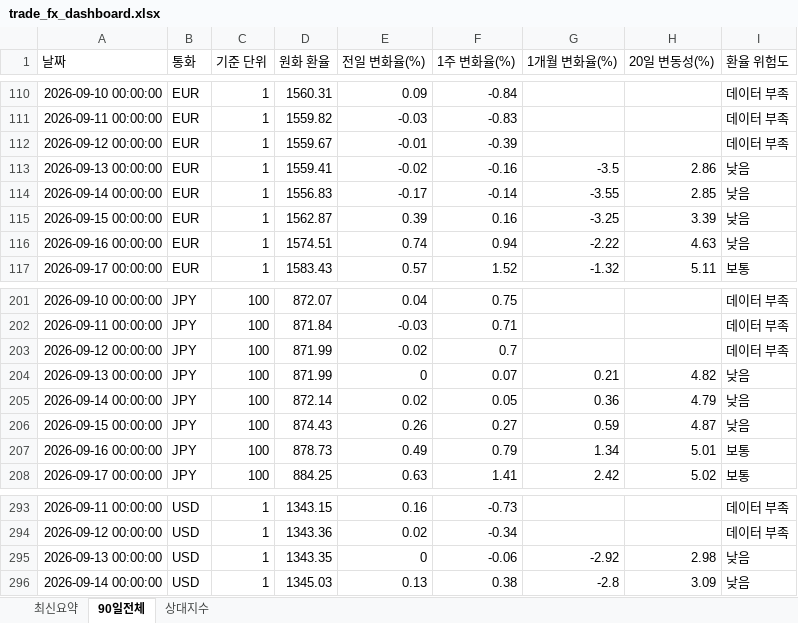
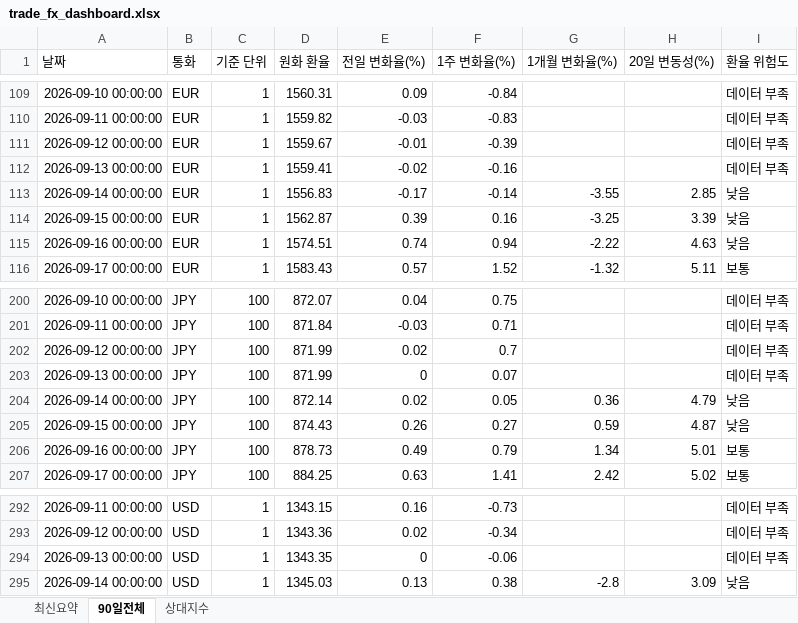
Before and after one commit to wnsdnjs867-svg/4-, an Excel workbook: trade_fx_dashboard.xlsx, sheet 90일전체, drawn as a sheet; only a part is shown, gaps mark what is left out; values as stored, in another font and other column widths than the file's, no borders; addresses are those after the commit; the diff covers the shown part only; the diff names each change by its address in the sheet, - before the commit and + after, or states it on an @@ line.

```diff
--- a/trade_fx_dashboard.xlsx (sheet 90일전체)
+++ b/trade_fx_dashboard.xlsx (sheet 90일전체)
-G112 (1개월 변화율(%)): -3.5
+G112 (1개월 변화율(%)): (empty)
-H112 (20일 변동성(%)): 2.86
+H112 (20일 변동성(%)): (empty)
-I112 (환율 위험도): 낮음
+I112 (환율 위험도): 데이터 부족
-G203 (1개월 변화율(%)): 0.21
+G203 (1개월 변화율(%)): (empty)
-H203 (20일 변동성(%)): 4.82
+H203 (20일 변동성(%)): (empty)
-I203 (환율 위험도): 낮음
+I203 (환율 위험도): 데이터 부족
-G294 (1개월 변화율(%)): -2.92
+G294 (1개월 변화율(%)): (empty)
-H294 (20일 변동성(%)): 2.98
+H294 (20일 변동성(%)): (empty)
-I294 (환율 위험도): 낮음
+I294 (환율 위험도): 데이터 부족
```
Also changed, not shown: 4 added rows, 4 removed rows and 46 edited cells elsewhere in this sheet, sheet 상대지수, sheet 최신요약, 1 other file.
